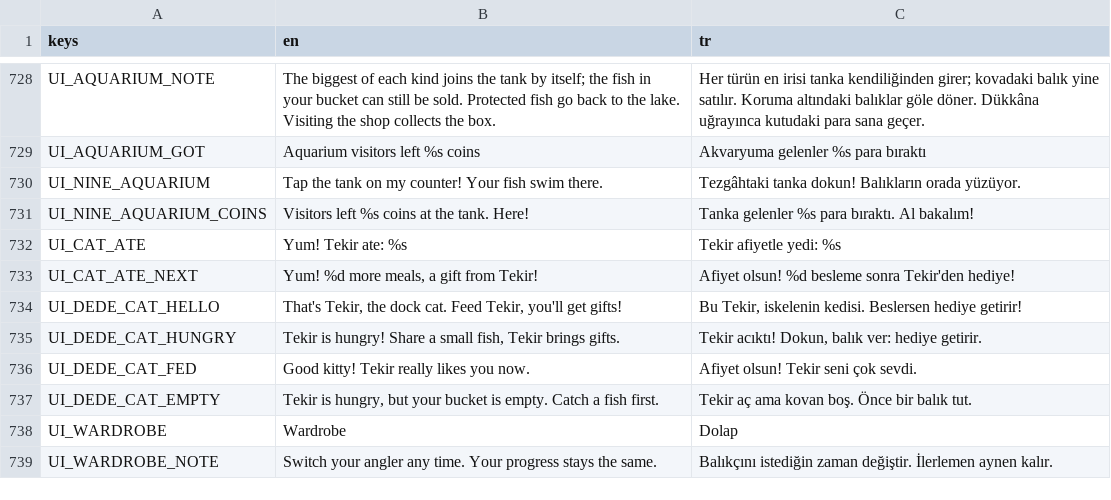
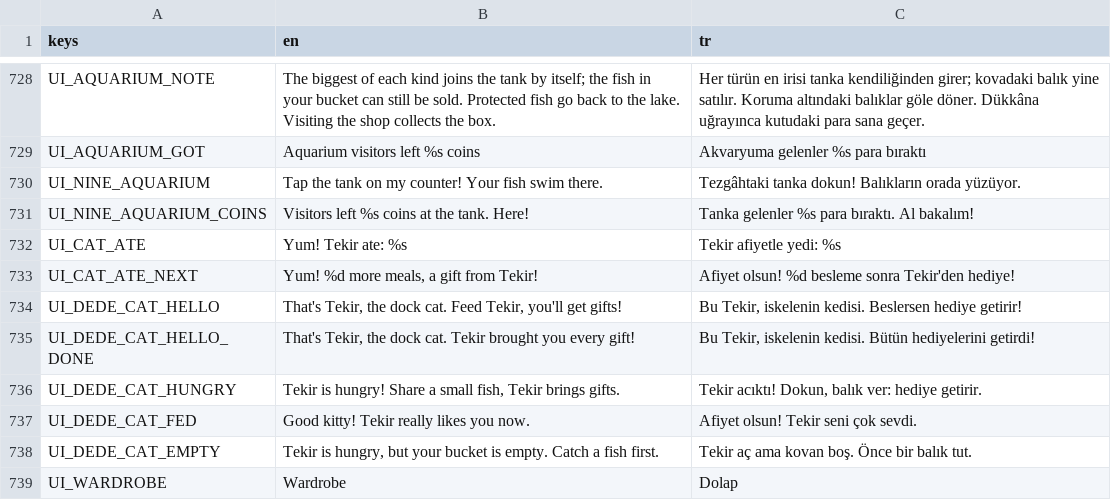
Before and after one commit to ErsinAydogmuss/game1, a CSV file: localization/strings.csv, drawn as a sheet; only a part is shown, gaps mark what is left out; the shorter side is filled out with more unchanged rows; the diff names each change by its address in the sheet, - before the commit and + after, or states it on an @@ line.

```diff
--- a/localization/strings.csv
+++ b/localization/strings.csv
+row 735: UI_DEDE_CAT_HELLO_DONE | That's Tekir, the dock cat. Tekir brought you every gift! | Bu Tekir, iskelenin kedisi. Bütün hediyelerini getirdi!
```
Also changed, not shown: 10 other files.
